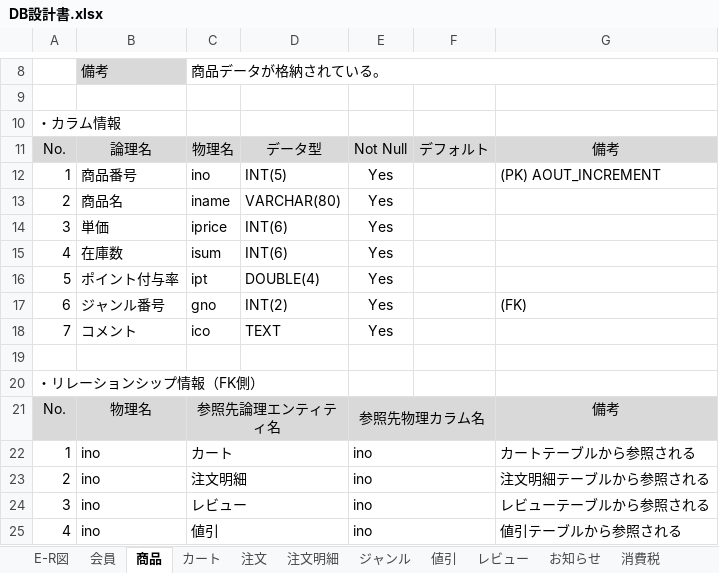
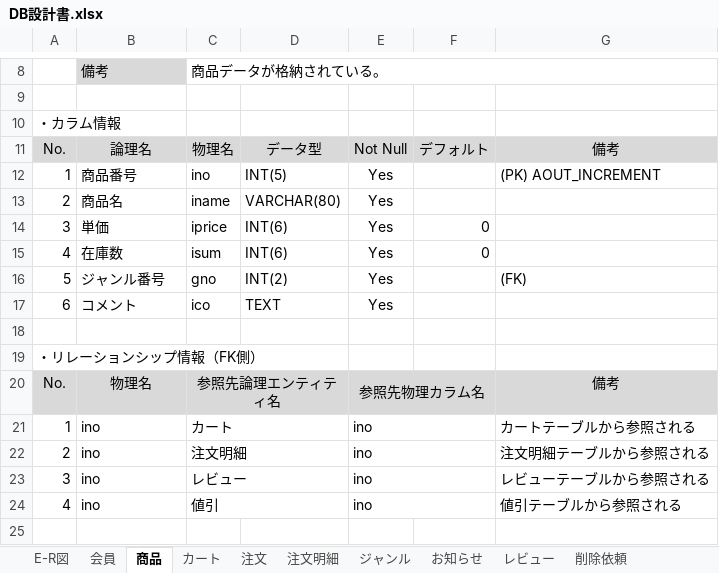
Before and after one commit to Dulcis/Document, an Excel workbook: DB設計書.xlsx, sheet 商品, drawn as a sheet; only a part is shown, gaps mark what is left out; the shorter side is filled out with more unchanged rows; values as stored, in another font and other column widths than the file's, no borders; removed rows and columns are numbered as before the commit, all else as after; the diff names each change by its address in the sheet, - before the commit and + after, or states it on an @@ line.

Commit message:
DB設計の大幅な修正を行いました。　岩永 ・値引テーブルの削除・・・値引はジャンルごとに行います。商品ごとの値引は単価を操作します。なお、値引開始日時や終了日時DBのデータ変更が反映された時とします。 ・消費税テーブルの削除・・・ソースコード内で設定します。消費税変更が起こった場合はif文で分岐、サーバ側の時計で判定し、消費税率を変更することとします。 ・ジャンルテーブルのカラムに追加、変更・・・値引率、ポイント付与率を追加 ・商品テーブルのカラムからポイント付与率を削除・・・商品単体でのポイント付与率変更は無しとします。 ・注文明細テーブルのカラムから消費税IDの削除

```diff
--- a/DB設計書.xlsx (sheet 商品)
+++ b/DB設計書.xlsx (sheet 商品)
-sheet tab: 値引
-sheet tab: 消費税
+sheet tab: 削除依頼
@@ sheet tab order changed: E-R図 | 会員 | 商品 | カート | 注文 | 注文明細 | ジャンル | お知らせ | レビュー | 削除依頼 @@
-F14:F15: (empty)
+F14:F15: 0
-row 16: 5 | ポイント付与率 | ipt | DOUBLE(4) | Yes
-A16: 6
+A16: 5
-A17: 7
+A17: 6
```
Also changed, not shown: sheet ジャンル, sheet 注文明細, sheet 注文, sheet カート, sheet 会員, charts or pictures.
